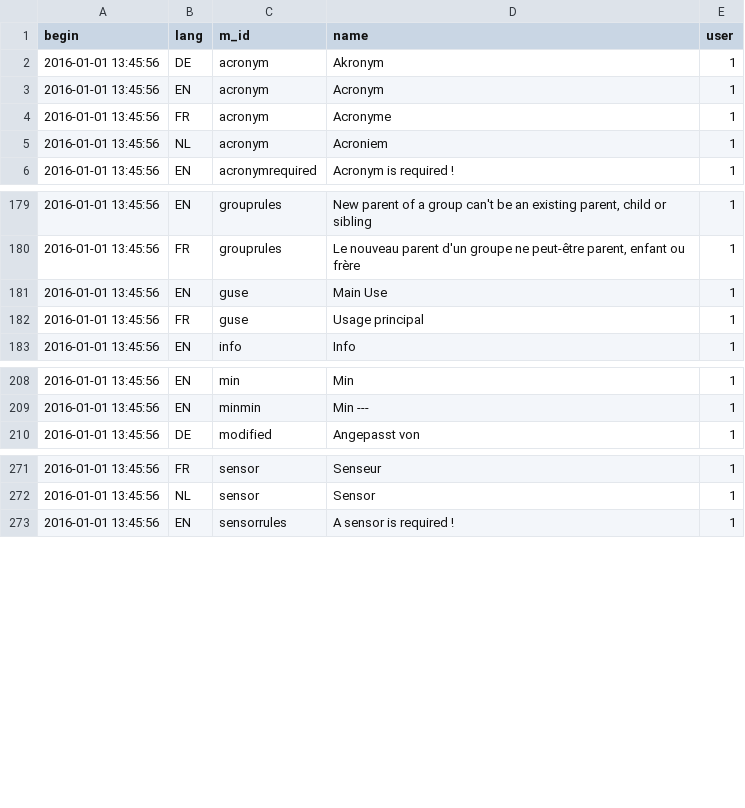
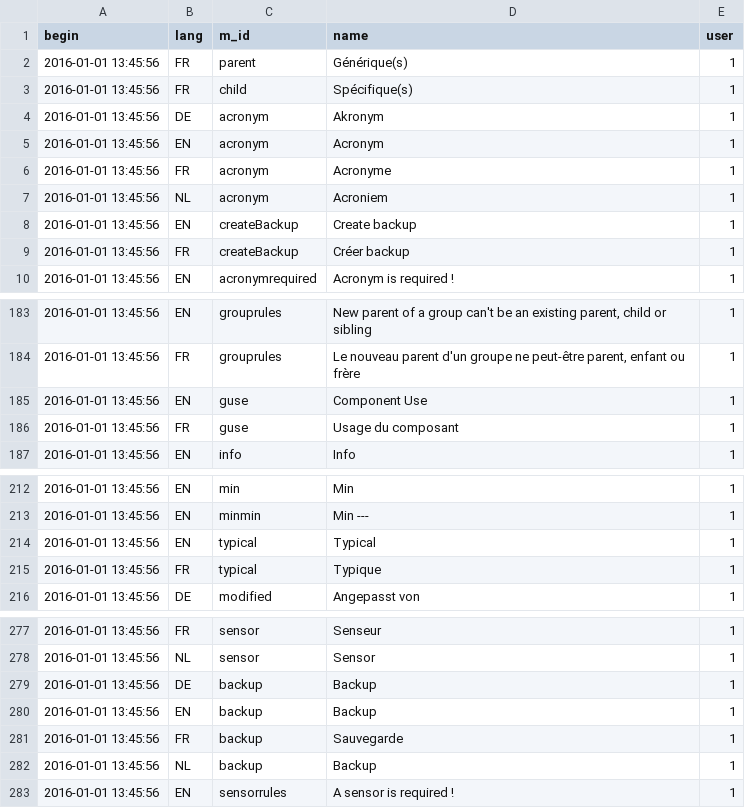
Before and after one commit to AKUINO/ELSA, a CSV file: ELSA/static/csv/messages.csv, drawn as a sheet; only a part is shown, gaps mark what is left out; addresses are those after the commit; the diff covers the shown part only; the diff names each change by its address in the sheet, - before the commit and + after, or states it on an @@ line.

Commit message:
Updated static/csv

```diff
--- a/ELSA/static/csv/messages.csv
+++ b/ELSA/static/csv/messages.csv
+row 2: 2016-01-01 13:45:56 | FR | parent | Générique(s) | 1
+row 3: 2016-01-01 13:45:56 | FR | child | Spécifique(s) | 1
+row 8: 2016-01-01 13:45:56 | EN | createBackup | Create backup | 1
+row 9: 2016-01-01 13:45:56 | FR | createBackup | Créer backup | 1
-D185 (name): Main Use
+D185 (name): Component Use
-D186 (name): Usage principal
+D186 (name): Usage du composant
+row 214: 2016-01-01 13:45:56 | EN | typical | Typical | 1
+row 215: 2016-01-01 13:45:56 | FR | typical | Typique | 1
+row 279: 2016-01-01 13:45:56 | DE | backup | Backup | 1
+row 280: 2016-01-01 13:45:56 | EN | backup | Backup | 1
+row 281: 2016-01-01 13:45:56 | FR | backup | Sauvegarde | 1
+row 282: 2016-01-01 13:45:56 | NL | backup | Backup | 1
```
Also changed, not shown: 8 edited cells elsewhere in this file, ELSA/static/csv/mess.csv.
